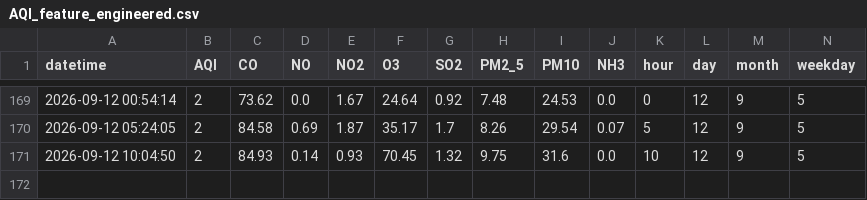
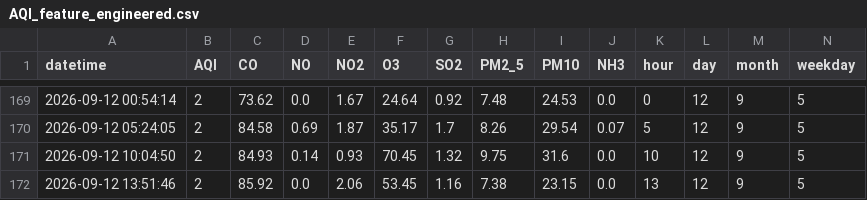
Before and after one commit to Chanchal-dataengineer/pearls-aqi-forcast-predictor, a CSV file: data/processed/AQI_feature_engineered.csv, drawn as a sheet; only a part is shown, gaps mark what is left out; rows hold the shown columns only; the diff names each change by its address in the sheet, - before the commit and + after, or states it on an @@ line.

```diff
--- a/data/processed/AQI_feature_engineered.csv
+++ b/data/processed/AQI_feature_engineered.csv
+row 172: 2026-09-12 13:51:46 | 2 | 85.92 | 0.0 | 2.06 | 53.45 | 1.16 | 7.38 | 23.15 | 0.0 | 13 | 12 | 9 | 5
```
